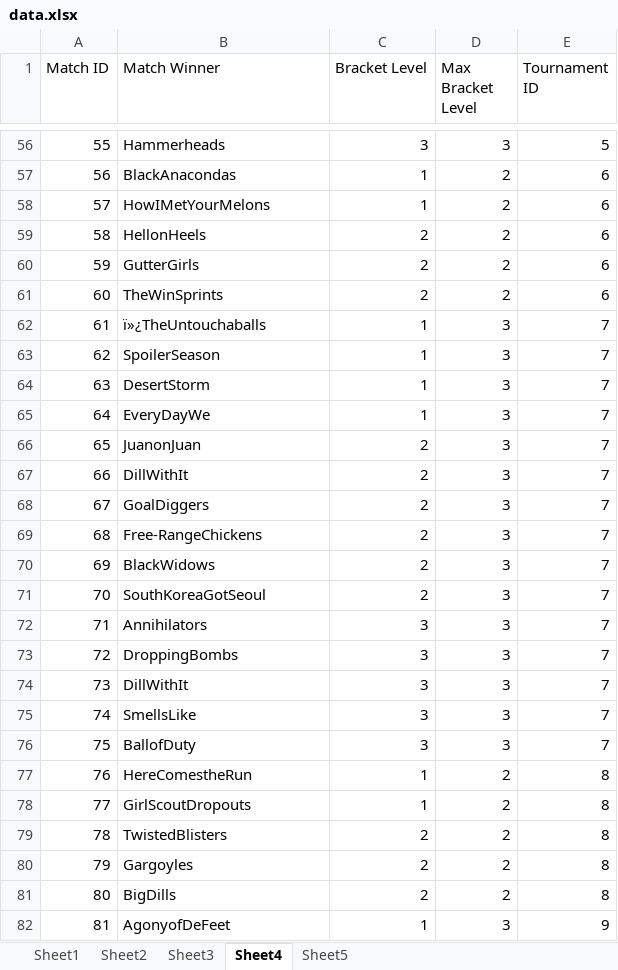
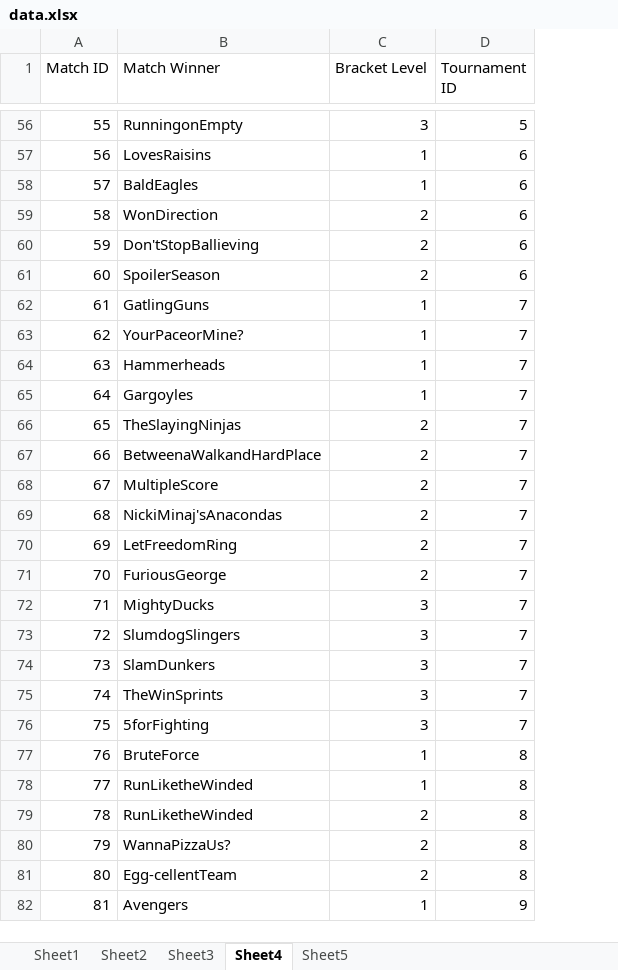
Before and after one commit to luxscious/val-t, an Excel workbook: data.xlsx, sheet Sheet4, drawn as a sheet; only a part is shown, gaps mark what is left out; values as stored, in another font and other column widths than the file's, no borders; the diff covers the shown part only; the diff names each change by its address in the sheet, - before the commit and + after, or states it on an @@ line.

Commit message:
Fixed brackets in tournaments/sheets

```diff
--- a/data.xlsx (sheet Sheet4)
+++ b/data.xlsx (sheet Sheet4)
-column D (Max Bracket Level), rows 56-82: 3 | 2 | 2 | 2 | 2 | 2 | 3 | 3 | 3 | 3 | 3 | 3 | 3 | 3 | 3 | 3 | 3 | 3 | 3 | 3 | 3 | 2 | 2 | 2 | 2 | 2 | 3
-B56 (Match Winner): Hammerheads
+B56 (Match Winner): RunningonEmpty
-B57 (Match Winner): BlackAnacondas
+B57 (Match Winner): LovesRaisins
-B58 (Match Winner): HowIMetYourMelons
+B58 (Match Winner): BaldEagles
-B59 (Match Winner): HellonHeels
+B59 (Match Winner): WonDirection
-B60 (Match Winner): GutterGirls
+B60 (Match Winner): Don'tStopBallieving
-B61 (Match Winner): TheWinSprints
+B61 (Match Winner): SpoilerSeason
-B62 (Match Winner): ï»¿TheUntouchaballs
+B62 (Match Winner): GatlingGuns
-B63 (Match Winner): SpoilerSeason
+B63 (Match Winner): YourPaceorMine?
-B64 (Match Winner): DesertStorm
+B64 (Match Winner): Hammerheads
-B65 (Match Winner): EveryDayWe
+B65 (Match Winner): Gargoyles
-B66 (Match Winner): JuanonJuan
+B66 (Match Winner): TheSlayingNinjas
-B67 (Match Winner): DillWithIt
+B67 (Match Winner): BetweenaWalkandHardPlace
-B68 (Match Winner): GoalDiggers
+B68 (Match Winner): MultipleScore
-B69 (Match Winner): Free-RangeChickens
+B69 (Match Winner): NickiMinaj'sAnacondas
-B70 (Match Winner): BlackWidows
+B70 (Match Winner): LetFreedomRing
-B71 (Match Winner): SouthKoreaGotSeoul
+B71 (Match Winner): FuriousGeorge
-B72 (Match Winner): Annihilators
+B72 (Match Winner): MightyDucks
-B73 (Match Winner): DroppingBombs
+B73 (Match Winner): SlumdogSlingers
-B74 (Match Winner): DillWithIt
+B74 (Match Winner): SlamDunkers
-B75 (Match Winner): SmellsLike
+B75 (Match Winner): TheWinSprints
-B76 (Match Winner): BallofDuty
+B76 (Match Winner): 5forFighting
-B77 (Match Winner): HereComestheRun
+B77 (Match Winner): BruteForce
-B78 (Match Winner): GirlScoutDropouts
+B78 (Match Winner): RunLiketheWinded
-B79 (Match Winner): TwistedBlisters
+B79 (Match Winner): RunLiketheWinded
-B80 (Match Winner): Gargoyles
+B80 (Match Winner): WannaPizzaUs?
-B81 (Match Winner): BigDills
+B81 (Match Winner): Egg-cellentTeam
-B82 (Match Winner): AgonyofDeFeet
+B82 (Match Winner): Avengers
```
Also changed, not shown: 971 edited cells elsewhere in this sheet, sheet Sheet1, sheet Sheet2, sheet Sheet5, 1 other file.
